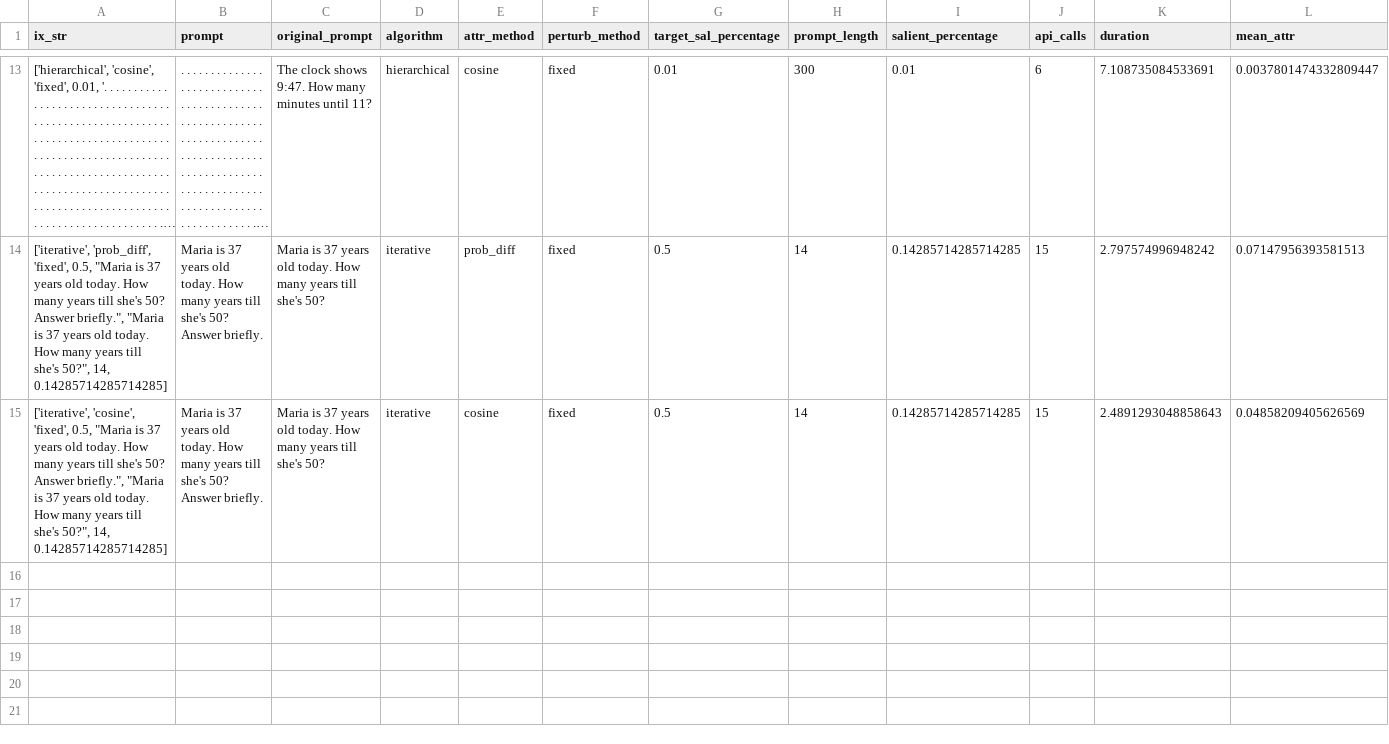
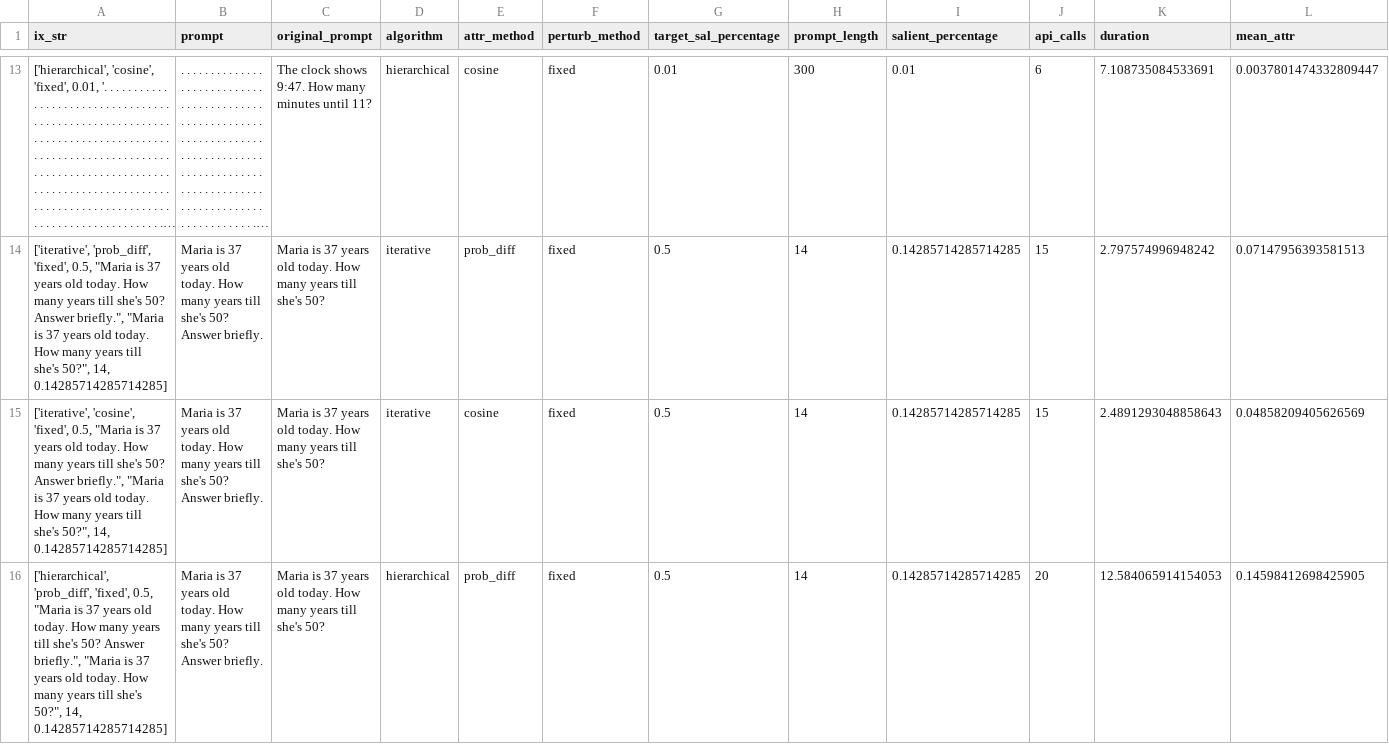
Before and after one commit to leap-laboratories/PIZZA, a CSV file: pizza_baseline.csv, drawn as a sheet; only a part is shown, gaps mark what is left out; long unchanged cells end in …; rows hold the shown columns only; the diff names each change by its address in the sheet, - before the commit and + after, or states it on an @@ line.

Commit message:
Adding dicts to logging.

```diff
--- a/pizza_baseline.csv
+++ b/pizza_baseline.csv
+row 16: ['hierarchical', 'prob_diff', 'fixed', 0.5, "Maria is 37 years old today. How many years till she's 50? Answer briefly.", "Maria is 37 years old today. How many years till she's 50?", 14, 0.14285714285714285] | Maria is 37 years old today. How many years till she's 50? Answer briefly. | Maria is 37 years old today. How many years till she's 50? | hierarchical | prob_diff | fixed | 0.5 | 14 | 0.14285714285714285 | 20 | 12.584065914154053 | 0.14598412698425905
```
